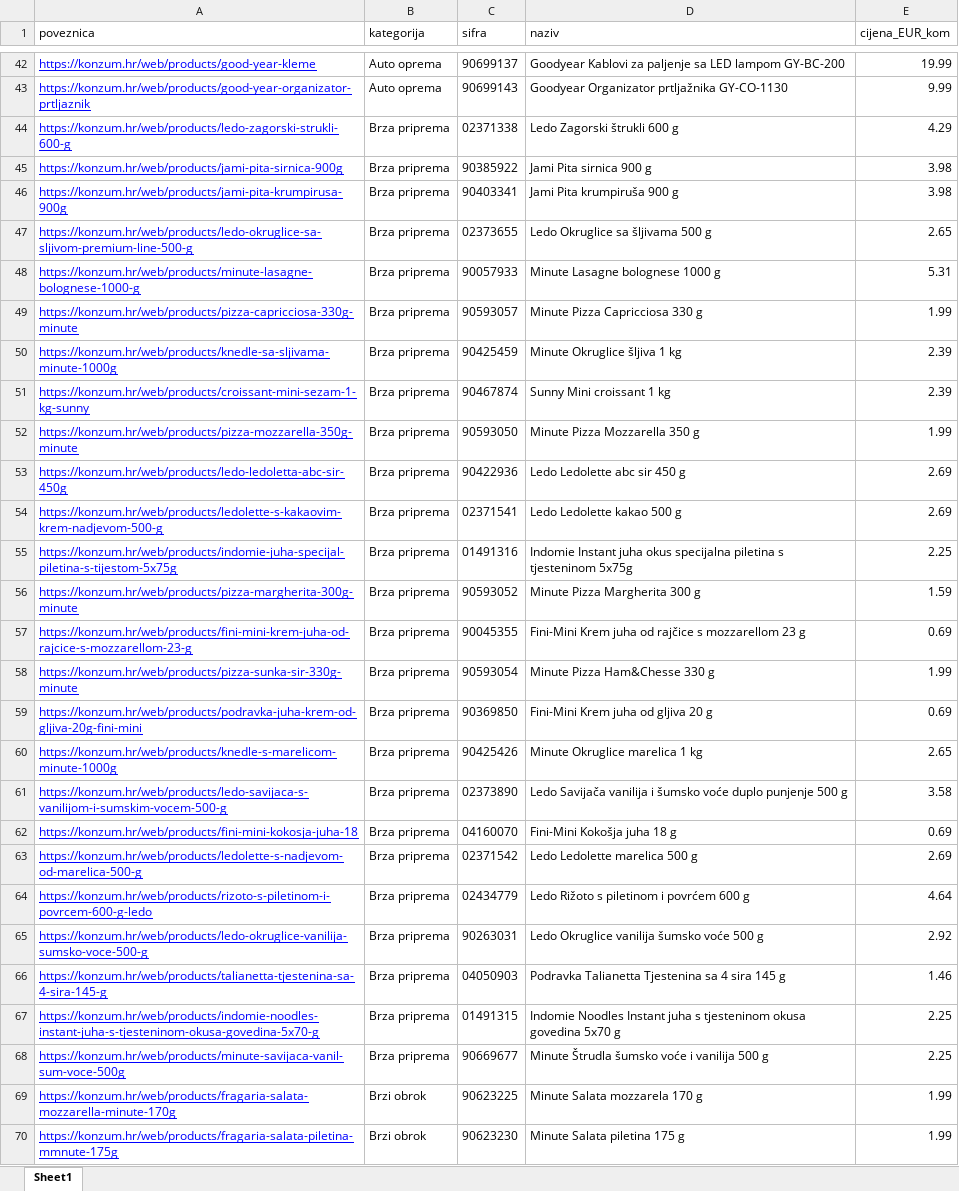
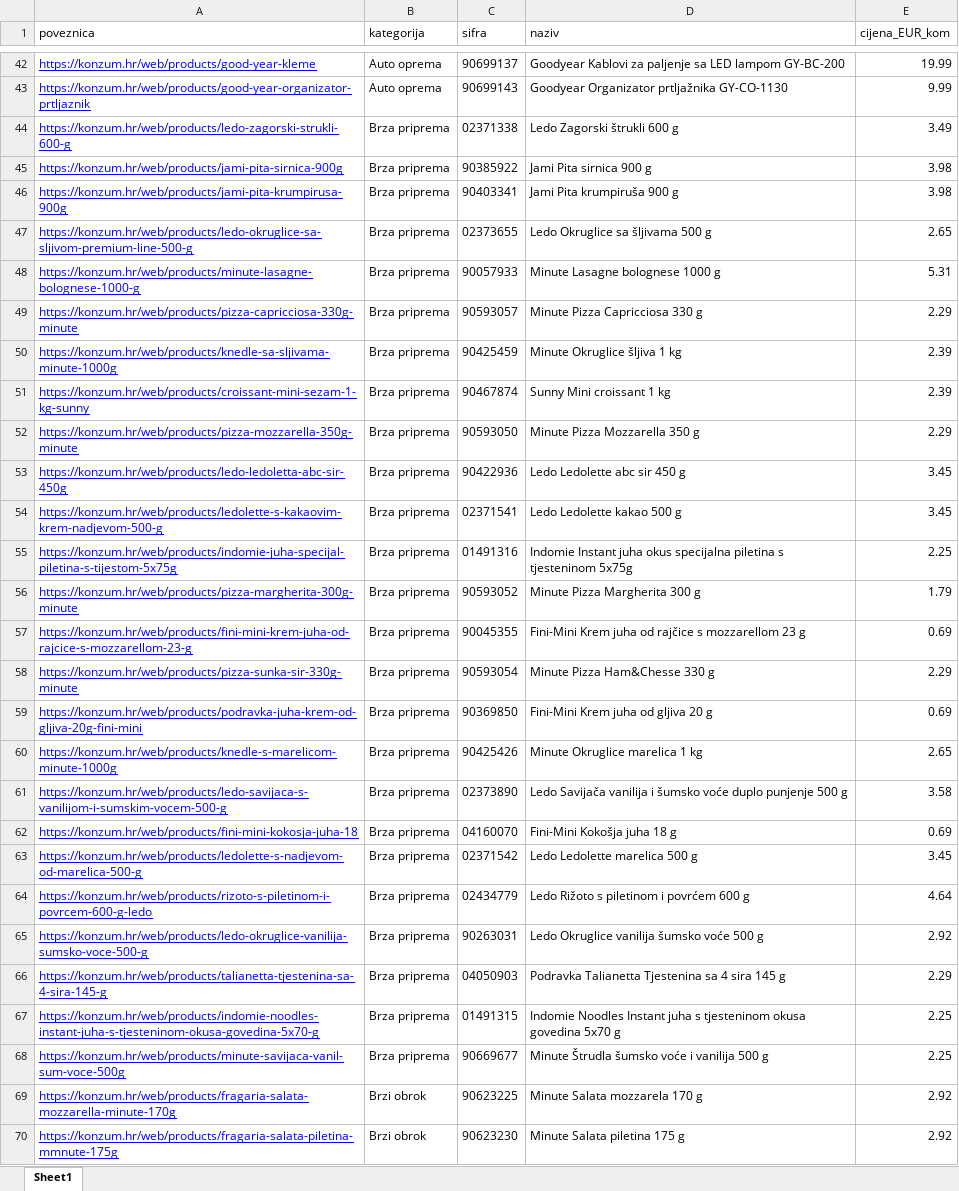
Before and after one commit to zkradija/web-cijene, an Excel workbook: Konzum.xlsx, sheet Sheet1, drawn as a sheet; only a part is shown, gaps mark what is left out; values as stored, in another font and other column widths than the file's, no borders; the diff covers the shown part only; the diff names each change by its address in the sheet, - before the commit and + after, or states it on an @@ line.

```diff
--- a/Konzum.xlsx (sheet Sheet1)
+++ b/Konzum.xlsx (sheet Sheet1)
-E44 (cijena_EUR_kom): 4.29
+E44 (cijena_EUR_kom): 3.49
-E49 (cijena_EUR_kom): 1.99
+E49 (cijena_EUR_kom): 2.29
-E52 (cijena_EUR_kom): 1.99
+E52 (cijena_EUR_kom): 2.29
-E53:E54 (cijena_EUR_kom): 2.69
+E53:E54 (cijena_EUR_kom): 3.45
-E56 (cijena_EUR_kom): 1.59
+E56 (cijena_EUR_kom): 1.79
-E58 (cijena_EUR_kom): 1.99
+E58 (cijena_EUR_kom): 2.29
-E63 (cijena_EUR_kom): 2.69
+E63 (cijena_EUR_kom): 3.45
-E66 (cijena_EUR_kom): 1.46
+E66 (cijena_EUR_kom): 2.29
-E69:E70 (cijena_EUR_kom): 1.99
+E69:E70 (cijena_EUR_kom): 2.92
```
Also changed, not shown: 56 added rows, 59 removed rows, 7 moved rows and 1048 edited cells elsewhere in this sheet, 2 other files.
